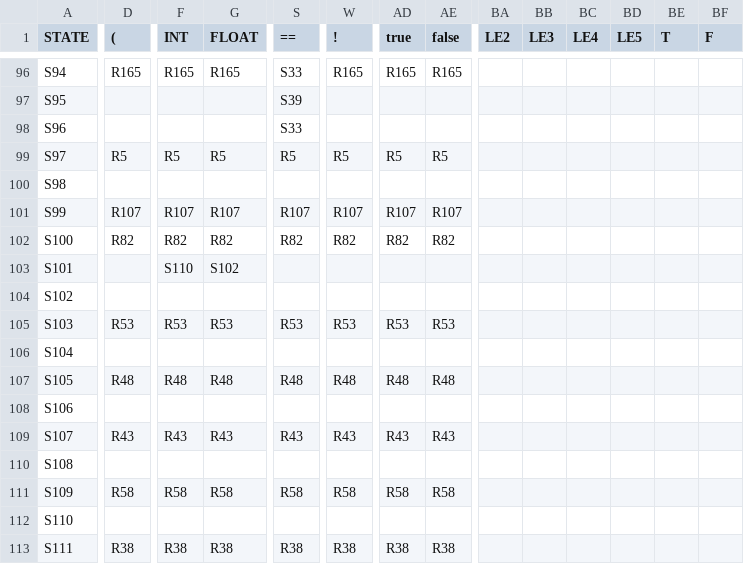
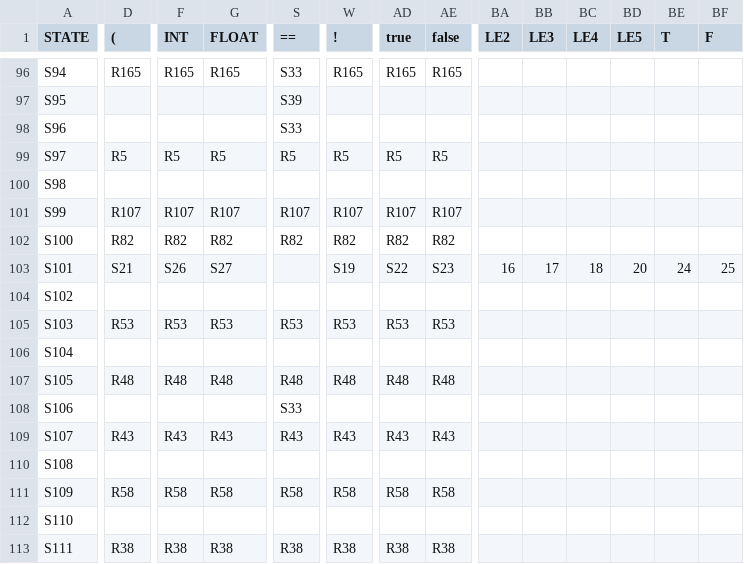
Before and after one commit to romannjoroge/CustomCompiler, a CSV file: parse_table.csv, drawn as a sheet; only a part is shown, gaps mark what is left out; the diff covers the shown part only; the diff names each change by its address in the sheet, - before the commit and + after, or states it on an @@ line.

Commit message:
feat: Supporting assignment with LE and AE

```diff
--- a/parse_table.csv
+++ b/parse_table.csv
-D103 ((): (empty)
+D103 ((): S21
-F103 (INT): S110
+F103 (INT): S26
-G103 (FLOAT): S102
+G103 (FLOAT): S27
-W103 (!): (empty)
+W103 (!): S19
-AD103 (true): (empty)
+AD103 (true): S22
-AE103 (false): (empty)
+AE103 (false): S23
-BA103 (LE2): (empty)
+BA103 (LE2): 16
-BB103 (LE3): (empty)
+BB103 (LE3): 17
-BC103 (LE4): (empty)
+BC103 (LE4): 18
-BD103 (LE5): (empty)
+BD103 (LE5): 20
-BE103 (T): (empty)
+BE103 (T): 24
-BF103 (F): (empty)
+BF103 (F): 25
-S108 (==): (empty)
+S108 (==): S33
```
Also changed, not shown: 7 edited cells elsewhere in this file.
